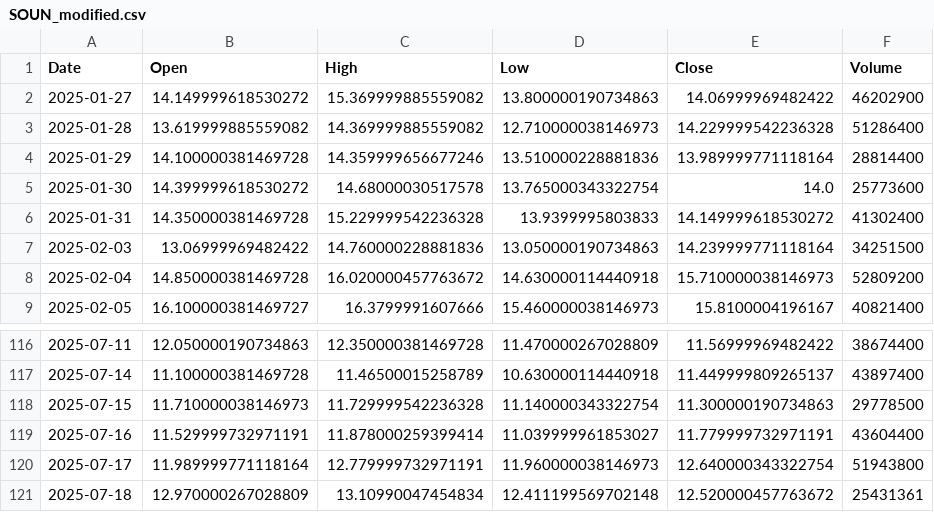
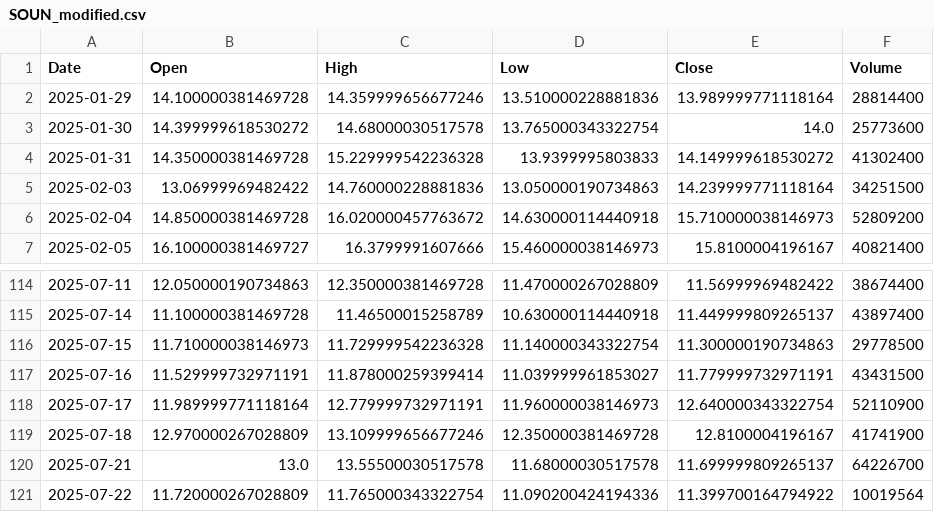
Before and after one commit to yuutaka69/kabuka_agaru, a CSV file: data/modified/SOUN_modified.csv, drawn as a sheet; only a part is shown, gaps mark what is left out.

Commit message:
Upload SOUN_modified.csv (via Colab Script)

```diff
--- a/data/modified/SOUN_modified.csv
+++ b/data/modified/SOUN_modified.csv
@@ -1,4 +1,2 @@
 Date,Open,High,Low,Close,Volume
-2025-01-27,14.149999618530272,15.369999885559082,13.800000190734863,14.06999969482422,46202900
-2025-01-28,13.619999885559082,14.369999885559082,12.710000038146973,14.229999542236328,51286400
 2025-01-29,14.100000381469728,14.359999656677246,13.510000228881836,13.989999771118164,28814400
@@ -118,4 +116,6 @@ Date,Open,High,Low,Close,Volume
 2025-07-15,11.710000038146973,11.729999542236328,11.140000343322754,11.300000190734863,29778500
-2025-07-16,11.529999732971191,11.878000259399414,11.039999961853027,11.779999732971191,43604400
-2025-07-17,11.989999771118164,12.779999732971191,11.960000038146973,12.640000343322754,51943800
-2025-07-18,12.970000267028809,13.10990047454834,12.411199569702148,12.520000457763672,25431361
+2025-07-16,11.529999732971191,11.878000259399414,11.039999961853027,11.779999732971191,43431500
+2025-07-17,11.989999771118164,12.779999732971191,11.960000038146973,12.640000343322754,52110900
+2025-07-18,12.970000267028809,13.109999656677246,12.350000381469728,12.8100004196167,41741900
+2025-07-21,13.0,13.55500030517578,11.68000030517578,11.699999809265137,64226700
+2025-07-22,11.720000267028809,11.765000343322754,11.090200424194336,11.399700164794922,10019564
```
